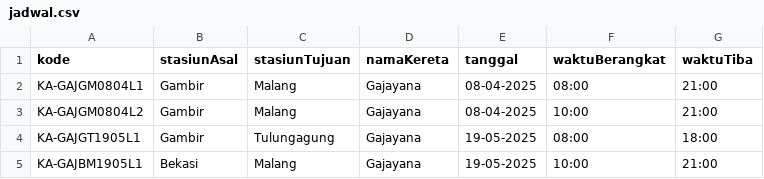
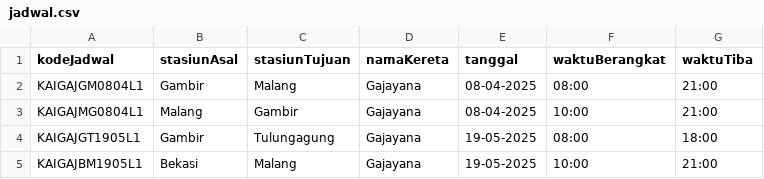
Before and after one commit to raihanpka/project-strukturdata, a CSV file: data/jadwal.csv, drawn as a sheet.

Commit message:
Refactor: update schedule and ticket management to use 'kodeJadwal', enhance admin menu for schedule management

```diff
--- a/data/jadwal.csv
+++ b/data/jadwal.csv
@@ -1,5 +1,5 @@
-kode,stasiunAsal,stasiunTujuan,namaKereta,tanggal,waktuBerangkat,waktuTiba
-KA-GAJGM0804L1,Gambir,Malang,Gajayana,08-04-2025,08:00,21:00
-KA-GAJGM0804L2,Gambir,Malang,Gajayana,08-04-2025,10:00,21:00
-KA-GAJGT1905L1,Gambir,Tulungagung,Gajayana,19-05-2025,08:00,18:00
-KA-GAJBM1905L1,Bekasi,Malang,Gajayana,19-05-2025,10:00,21:00
+kodeJadwal,stasiunAsal,stasiunTujuan,namaKereta,tanggal,waktuBerangkat,waktuTiba
+KAIGAJGM0804L1,Gambir,Malang,Gajayana,08-04-2025,08:00,21:00
+KAIGAJMG0804L1,Malang,Gambir,Gajayana,08-04-2025,10:00,21:00
+KAIGAJGT1905L1,Gambir,Tulungagung,Gajayana,19-05-2025,08:00,18:00
+KAIGAJBM1905L1,Bekasi,Malang,Gajayana,19-05-2025,10:00,21:00
```
Also changed, not shown: 10 other files.
